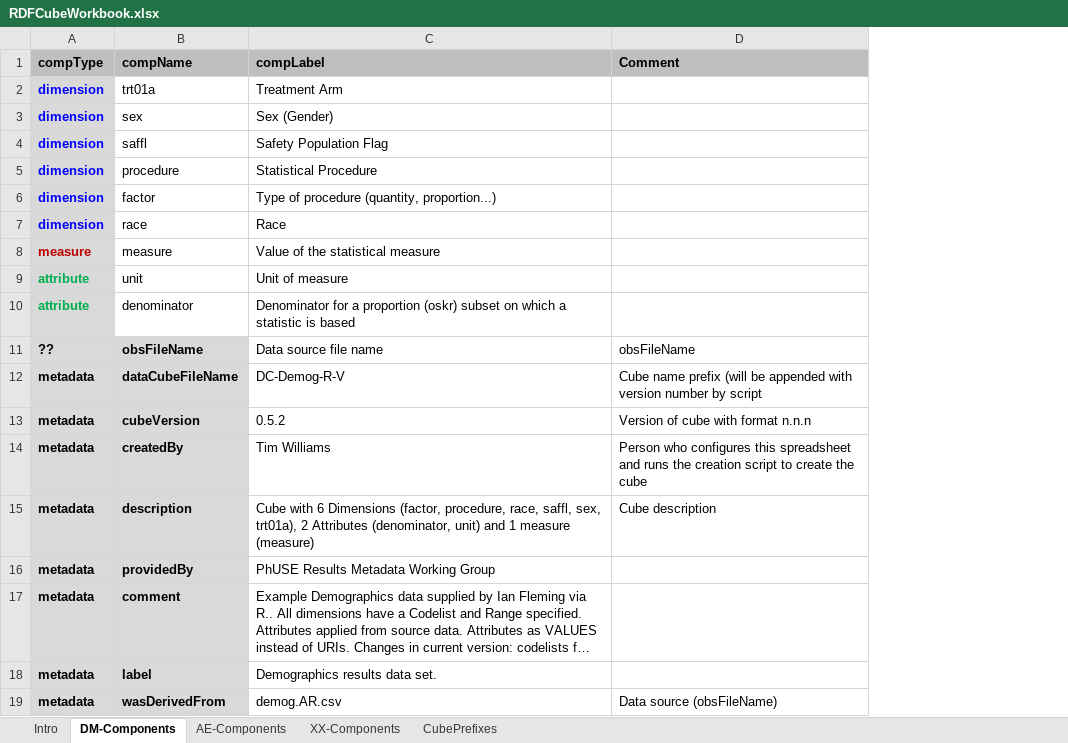
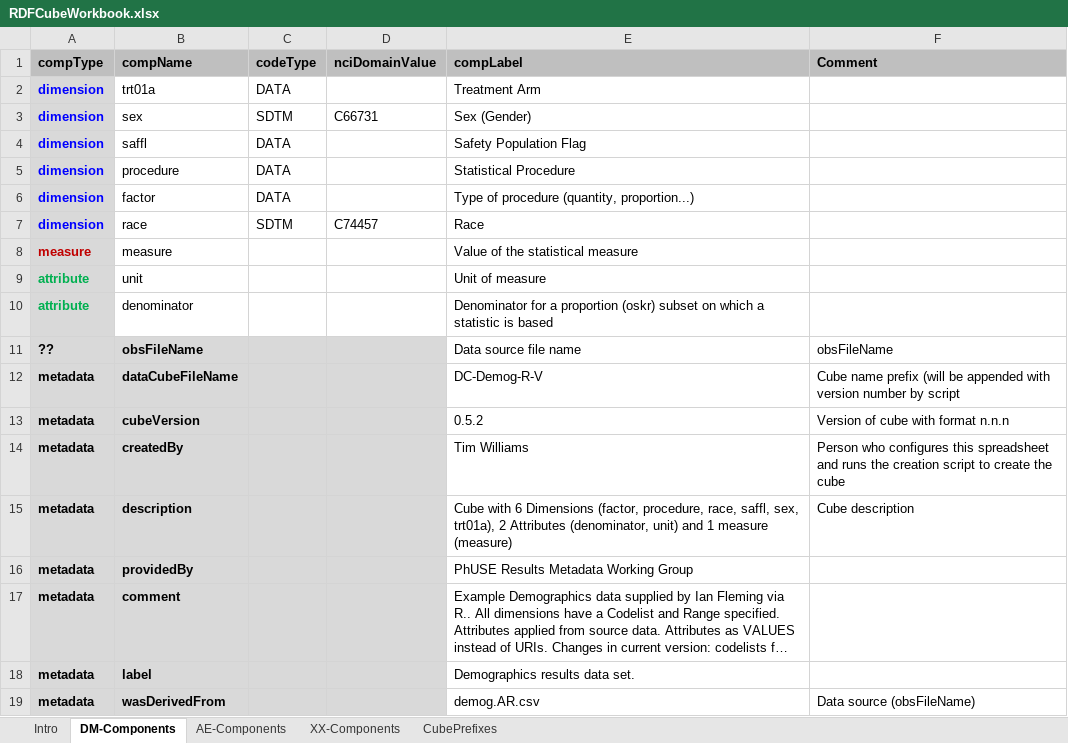
Before and after one commit to MarcJAndersen/rrdfqbcrnd0, an Excel workbook: inst/extdata/sample-cfg/RDFCubeWorkbook.xlsx, sheet DM-Components, drawn as a sheet; long unchanged cells end in …; values as stored, in another font and other column widths than the file's, no borders; the diff names each change by its address in the sheet, - before the commit and + after, or states it on an @@ line.

Commit message:
DM Cube Skeleton now using RDFCubeWorkbook.xlsx instead of the .csv file. Fixes error of missing column in the .XLSX and some  var name issues. Successfully creates the cube.

```diff
--- a/inst/extdata/sample-cfg/RDFCubeWorkbook.xlsx (sheet DM-Components)
+++ b/inst/extdata/sample-cfg/RDFCubeWorkbook.xlsx (sheet DM-Components)
+column C (codeType), rows 2-7: DATA | SDTM | DATA | DATA | DATA | SDTM
+column D (nciDomainValue), rows 3-7: C66731 |  |  |  | C74457
```
Also changed, not shown: sheet XX-Components, sheet AE-Components, 1 other file.
